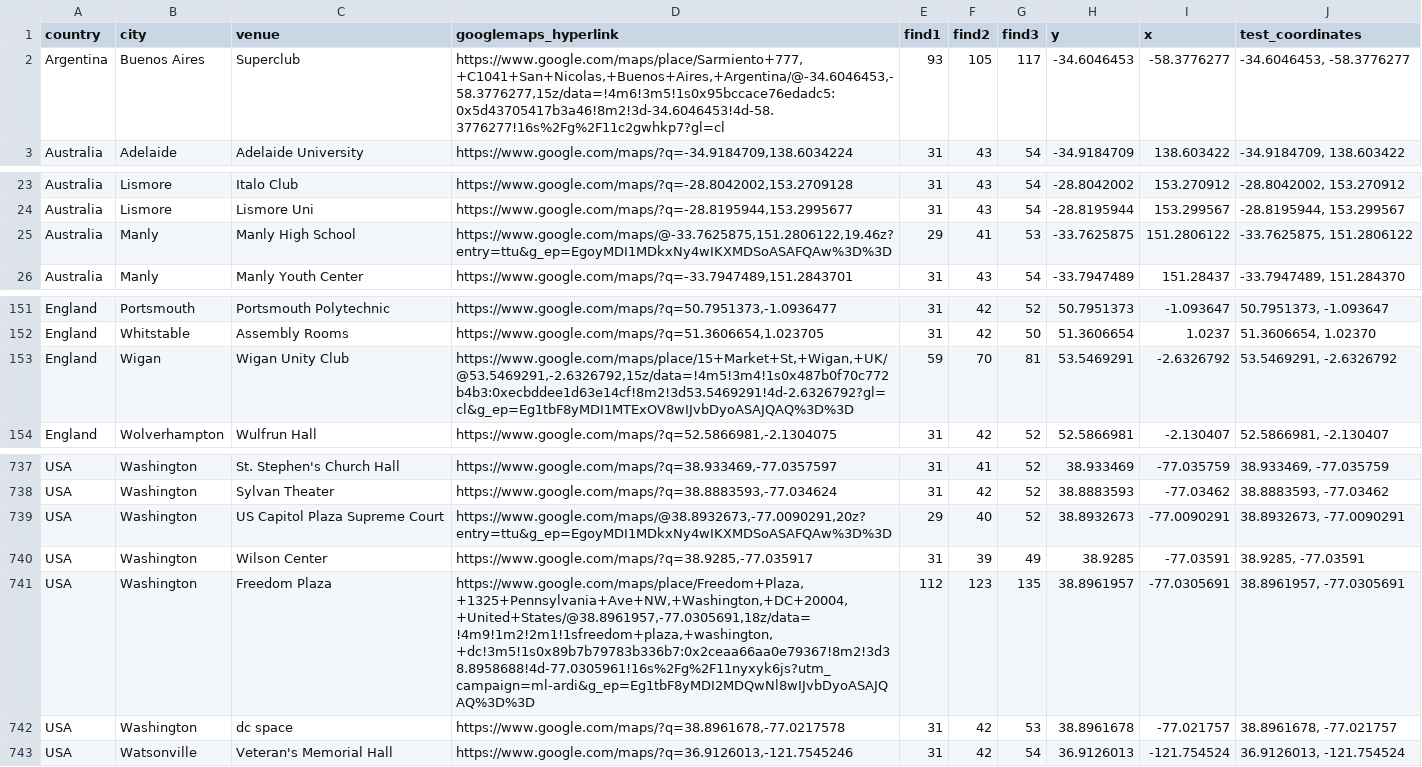
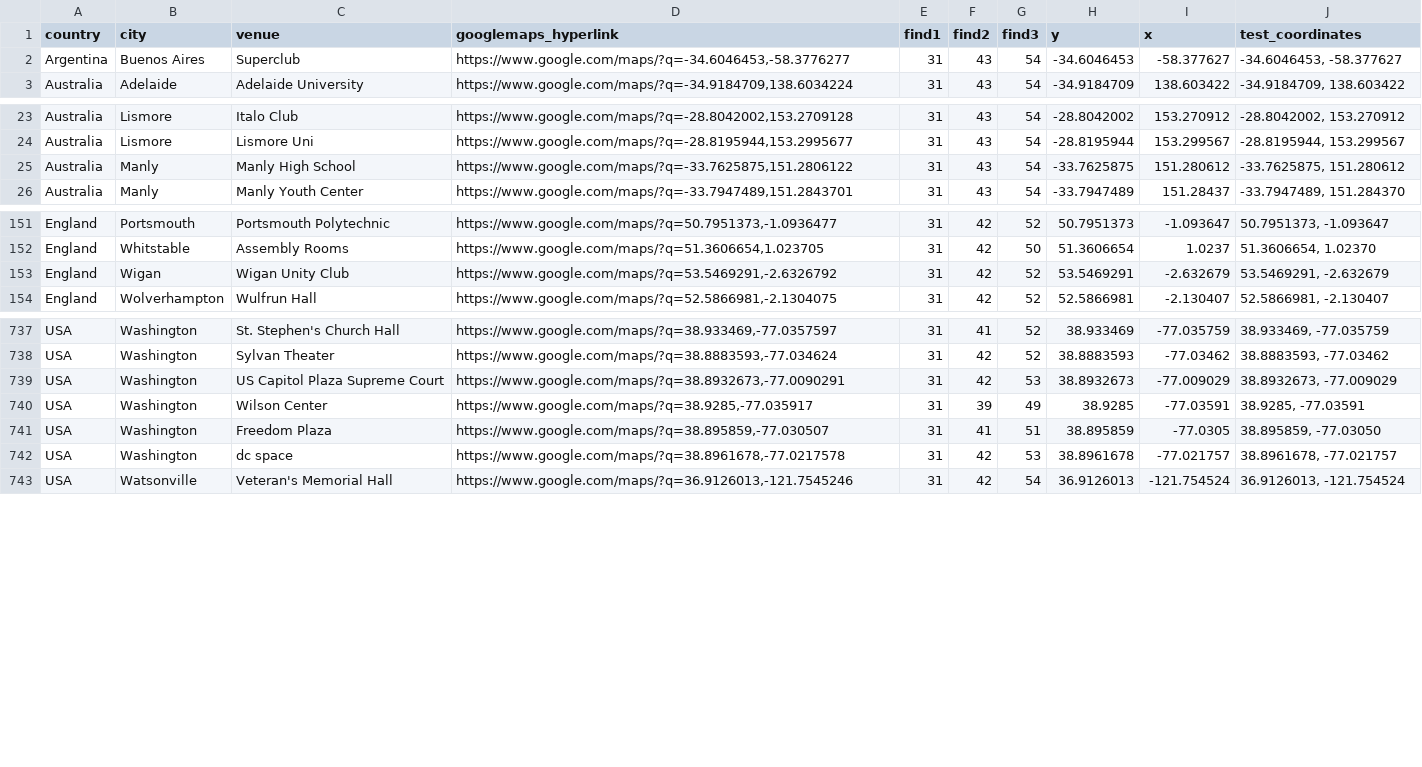
Before and after one commit to alexmitrani/Repeatr, a CSV file: inst/extdata/fls_venue_geocoding_v2.csv, drawn as a sheet; only a part is shown, gaps mark what is left out; the diff covers the shown part only.

Commit message:
Update fls_venue_geocoding_v2.csv

```diff
--- a/inst/extdata/fls_venue_geocoding_v2.csv
+++ b/inst/extdata/fls_venue_geocoding_v2.csv
@@ -1,3 +1,3 @@
 country,city,venue,googlemaps_hyperlink,find1,find2,find3,y,x,test_coordinates
-Argentina,Buenos Aires,Superclub,"https://www.google.com/maps/place/Sarmiento+777,+C1041+San+Nicolas,+Buenos+Aires,+Argentina/@-34.6046453,-58.3776277,15z/data=!4m6!3m5!1s0x95bccace76edadc5:0x5d43705417b3a46!8m2!3d-34.6046453!4d-58.3776277!16s%2Fg%2F11c2gwhkp7?gl=cl",93,105,117,-34.6046453,-58.3776277,"-34.6046453, -58.3776277"
+Argentina,Buenos Aires,Superclub,"https://www.google.com/maps/?q=-34.6046453,-58.3776277",31,43,54,-34.6046453,-58.377627,"-34.6046453, -58.377627"
 Australia,Adelaide,Adelaide University,"https://www.google.com/maps/?q=-34.9184709,138.6034224",31,43,54,-34.9184709,138.603422,"-34.9184709, 138.603422"
@@ -24,3 +24,3 @@ Australia,Lismore,Italo Club,"https://www.google.com/maps/?q=-28.8042002,153.270
 Australia,Lismore,Lismore Uni,"https://www.google.com/maps/?q=-28.8195944,153.2995677",31,43,54,-28.8195944,153.299567,"-28.8195944, 153.299567"
-Australia,Manly,Manly High School,"https://www.google.com/maps/@-33.7625875,151.2806122,19.46z?entry=ttu&g_ep=EgoyMDI1MDkxNy4wIKXMDSoASAFQAw%3D%3D",29,41,53,-33.7625875,151.2806122,"-33.7625875, 151.2806122"
+Australia,Manly,Manly High School,"https://www.google.com/maps/?q=-33.7625875,151.2806122",31,43,54,-33.7625875,151.280612,"-33.7625875, 151.280612"
 Australia,Manly,Manly Youth Center,"https://www.google.com/maps/?q=-33.7947489,151.2843701",31,43,54,-33.7947489,151.28437,"-33.7947489, 151.284370"
@@ -152,3 +152,3 @@ England,Portsmouth,Portsmouth Polytechnic,"https://www.google.com/maps/?q=50.795
 England,Whitstable,Assembly Rooms,"https://www.google.com/maps/?q=51.3606654,1.023705",31,42,50,51.3606654,1.0237,"51.3606654, 1.02370"
-England,Wigan,Wigan Unity Club,"https://www.google.com/maps/place/15+Market+St,+Wigan,+UK/@53.5469291,-2.6326792,15z/data=!4m5!3m4!1s0x487b0f70c772b4b3:0xecbddee1d63e14cf!8m2!3d53.5469291!4d-2.6326792?gl=cl&g_ep=Eg1tbF8yMDI1MTExOV8wIJvbDyoASAJQAQ%3D%3D",59,70,81,53.5469291,-2.6326792,"53.5469291, -2.6326792"
+England,Wigan,Wigan Unity Club,"https://www.google.com/maps/?q=53.5469291,-2.6326792",31,42,52,53.5469291,-2.632679,"53.5469291, -2.632679"
 England,Wolverhampton,Wulfrun Hall,"https://www.google.com/maps/?q=52.5866981,-2.1304075",31,42,52,52.5866981,-2.130407,"52.5866981, -2.130407"
@@ -738,5 +738,5 @@ USA,Washington,St. Stephen's Church Hall,"https://www.google.com/maps/?q=38.9334
 USA,Washington,Sylvan Theater,"https://www.google.com/maps/?q=38.8883593,-77.034624",31,42,52,38.8883593,-77.03462,"38.8883593, -77.03462"
-USA,Washington,US Capitol Plaza Supreme Court,"https://www.google.com/maps/@38.8932673,-77.0090291,20z?entry=ttu&g_ep=EgoyMDI1MDkxNy4wIKXMDSoASAFQAw%3D%3D",29,40,52,38.8932673,-77.0090291,"38.8932673, -77.0090291"
+USA,Washington,US Capitol Plaza Supreme Court,"https://www.google.com/maps/?q=38.8932673,-77.0090291",31,42,53,38.8932673,-77.009029,"38.8932673, -77.009029"
 USA,Washington,Wilson Center,"https://www.google.com/maps/?q=38.9285,-77.035917",31,39,49,38.9285,-77.03591,"38.9285, -77.03591"
-USA,Washington,Freedom Plaza,"https://www.google.com/maps/place/Freedom+Plaza,+1325+Pennsylvania+Ave+NW,+Washington,+DC+20004,+United+States/@38.8961957,-77.0305691,18z/data=!4m9!1m2!2m1!1sfreedom+plaza,+washington,+dc!3m5!1s0x89b7b79783b336b7:0x2ceaa66aa0e79367!8m2!3d38.8958688!4d-77.0305961!16s%2Fg%2F11nyxyk6js?utm_campaign=ml-ardi&g_ep=Eg1tbF8yMDI2MDQwNl8wIJvbDyoASAJQAQ%3D%3D",112,123,135,38.8961957,-77.0305691,"38.8961957, -77.0305691"
+USA,Washington,Freedom Plaza,"https://www.google.com/maps/?q=38.895859,-77.030507",31,41,51,38.895859,-77.0305,"38.895859, -77.03050"
 USA,Washington,dc space,"https://www.google.com/maps/?q=38.8961678,-77.0217578",31,42,53,38.8961678,-77.021757,"38.8961678, -77.021757"
```
Also changed, not shown: 24 edited cells elsewhere in this file.
